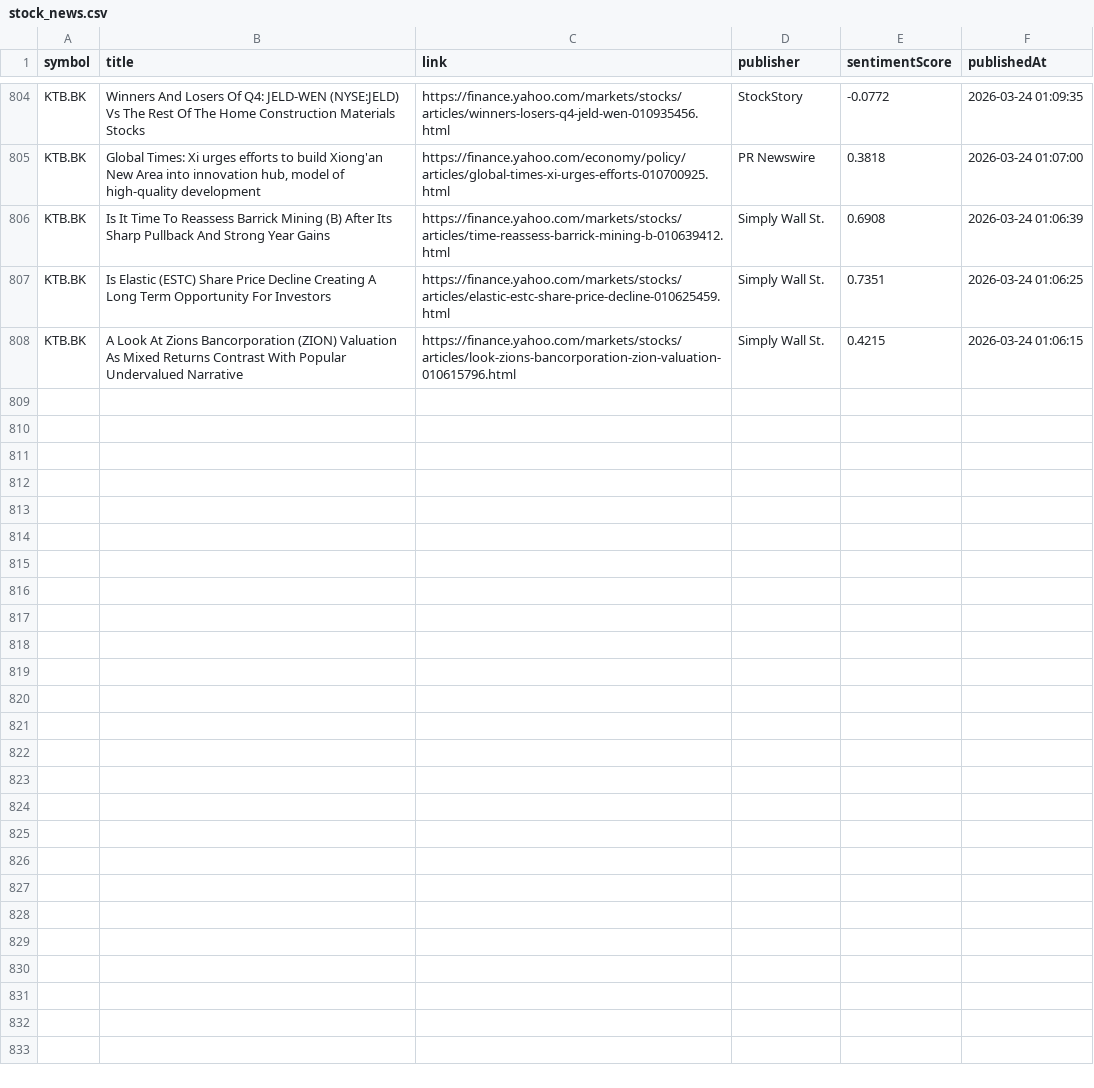
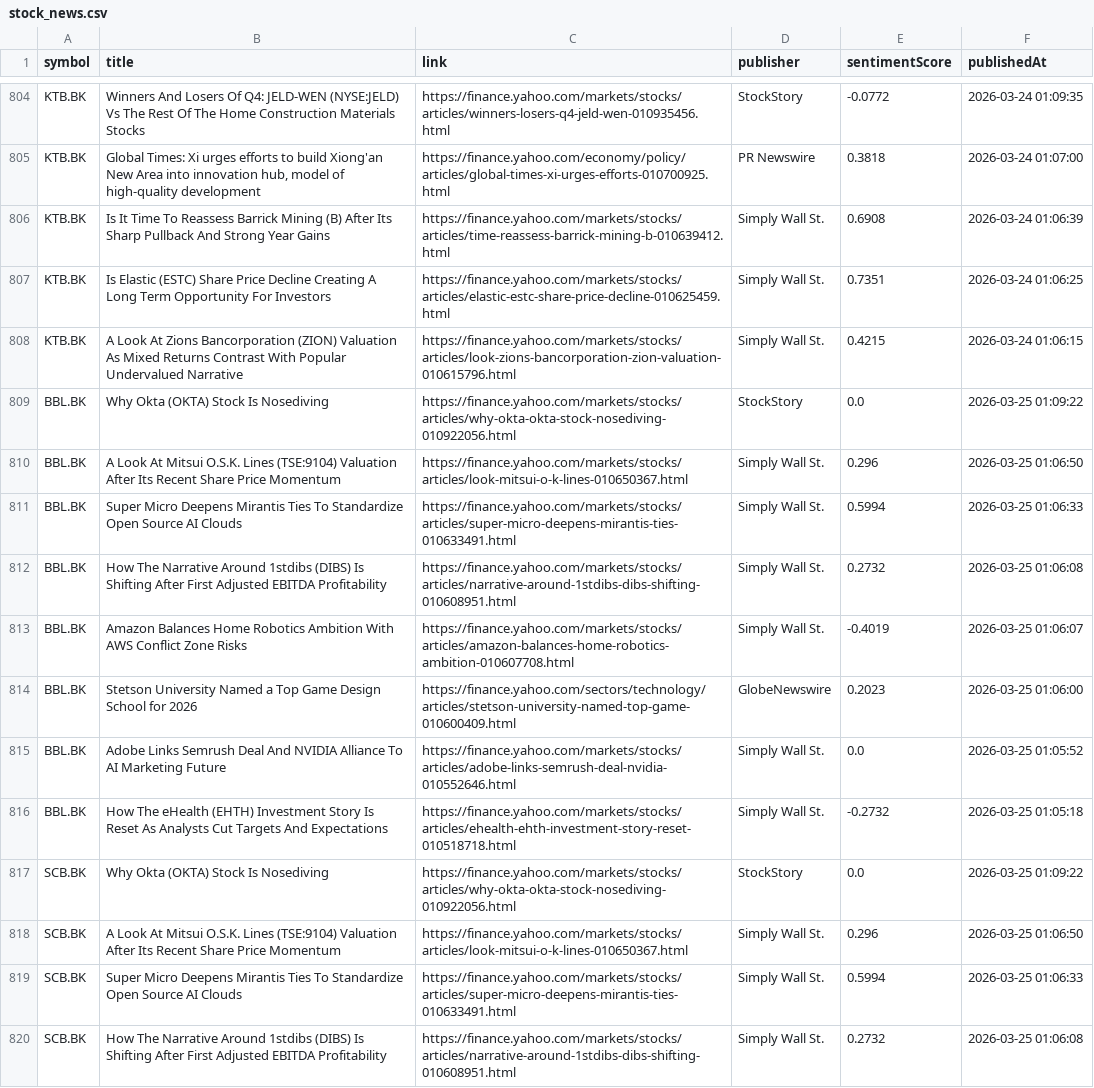
Before and after one commit to Narinthon-B/Finance-market, a CSV file: files/stock_news.csv, drawn as a sheet; only a part is shown, gaps mark what is left out; the diff covers the shown part only.

```diff
--- a/files/stock_news.csv
+++ b/files/stock_news.csv
@@ -808 +808,13 @@ KTB.BK,Is Elastic (ESTC) Share Price Decline Creating A Long Term Opportunity Fo
 KTB.BK,A Look At Zions Bancorporation (ZION) Valuation As Mixed Returns Contrast With Popular Undervalued Narrative,https://finance.yahoo.com/markets/stocks/articles/look-zions-bancorporation-zion-valuation-010615796.html,Simply Wall St.,0.4215,2026-03-24 01:06:15
+BBL.BK,Why Okta (OKTA) Stock Is Nosediving,https://finance.yahoo.com/markets/stocks/articles/why-okta-okta-stock-nosediving-010922056.html,StockStory,0.0,2026-03-25 01:09:22
+BBL.BK,A Look At Mitsui O.S.K. Lines (TSE:9104) Valuation After Its Recent Share Price Momentum,https://finance.yahoo.com/markets/stocks/articles/look-mitsui-o-k-lines-010650367.html,Simply Wall St.,0.296,2026-03-25 01:06:50
+BBL.BK,Super Micro Deepens Mirantis Ties To Standardize Open Source AI Clouds,https://finance.yahoo.com/markets/stocks/articles/super-micro-deepens-mirantis-ties-010633491.html,Simply Wall St.,0.5994,2026-03-25 01:06:33
+BBL.BK,How The Narrative Around 1stdibs (DIBS) Is Shifting After First Adjusted EBITDA Profitability,https://finance.yahoo.com/markets/stocks/articles/narrative-around-1stdibs-dibs-shifting-010608951.html,Simply Wall St.,0.2732,2026-03-25 01:06:08
+BBL.BK,Amazon Balances Home Robotics Ambition With AWS Conflict Zone Risks,https://finance.yahoo.com/markets/stocks/articles/amazon-balances-home-robotics-ambition-010607708.html,Simply Wall St.,-0.4019,2026-03-25 01:06:07
+BBL.BK,Stetson University Named a Top Game Design School for 2026,https://finance.yahoo.com/sectors/technology/articles/stetson-university-named-top-game-010600409.html,GlobeNewswire,0.2023,2026-03-25 01:06:00
+BBL.BK,Adobe Links Semrush Deal And NVIDIA Alliance To AI Marketing Future,https://finance.yahoo.com/markets/stocks/articles/adobe-links-semrush-deal-nvidia-010552646.html,Simply Wall St.,0.0,2026-03-25 01:05:52
+BBL.BK,How The eHealth (EHTH) Investment Story Is Reset As Analysts Cut Targets And Expectations,https://finance.yahoo.com/markets/stocks/articles/ehealth-ehth-investment-story-reset-010518718.html,Simply Wall St.,-0.2732,2026-03-25 01:05:18
+SCB.BK,Why Okta (OKTA) Stock Is Nosediving,https://finance.yahoo.com/markets/stocks/articles/why-okta-okta-stock-nosediving-010922056.html,StockStory,0.0,2026-03-25 01:09:22
+SCB.BK,A Look At Mitsui O.S.K. Lines (TSE:9104) Valuation After Its Recent Share Price Momentum,https://finance.yahoo.com/markets/stocks/articles/look-mitsui-o-k-lines-010650367.html,Simply Wall St.,0.296,2026-03-25 01:06:50
+SCB.BK,Super Micro Deepens Mirantis Ties To Standardize Open Source AI Clouds,https://finance.yahoo.com/markets/stocks/articles/super-micro-deepens-mirantis-ties-010633491.html,Simply Wall St.,0.5994,2026-03-25 01:06:33
+SCB.BK,How The Narrative Around 1stdibs (DIBS) Is Shifting After First Adjusted EBITDA Profitability,https://finance.yahoo.com/markets/stocks/articles/narrative-around-1stdibs-dibs-shifting-010608951.html,Simply Wall St.,0.2732,2026-03-25 01:06:08
```
Also changed, not shown: 12 added rows elsewhere in this file, files/stock_prices.csv.
